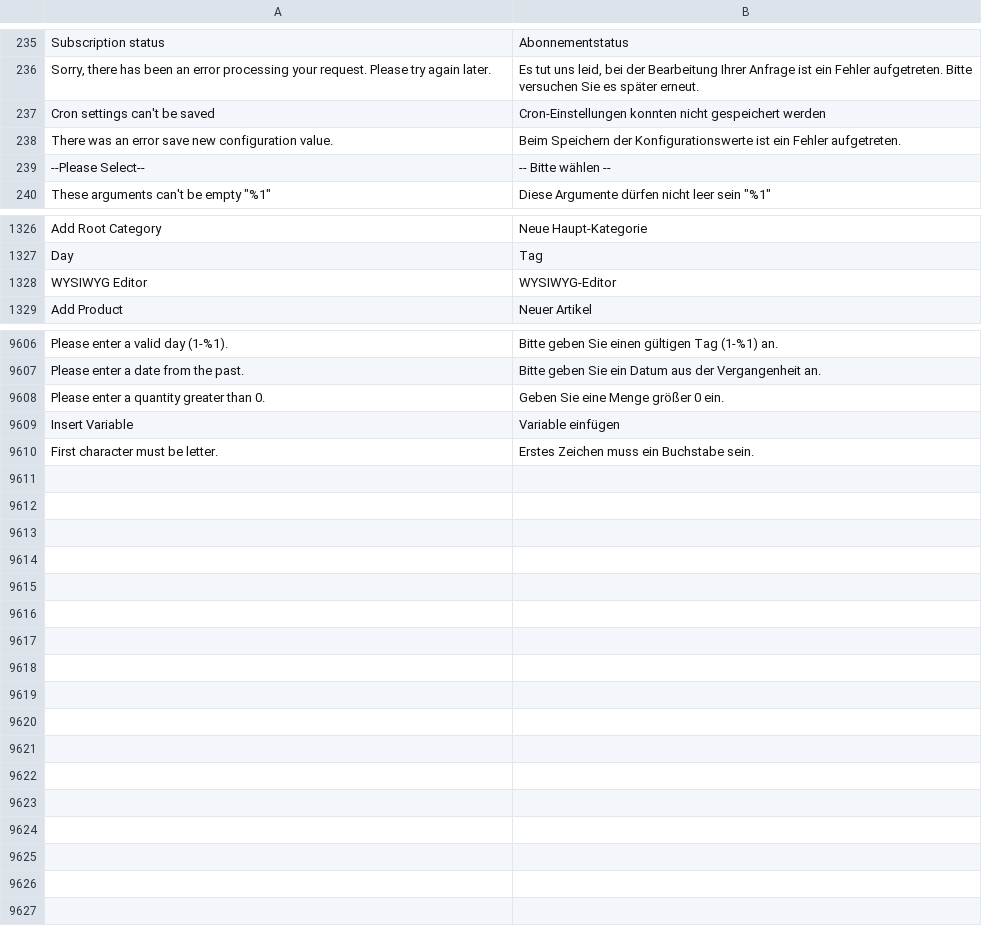
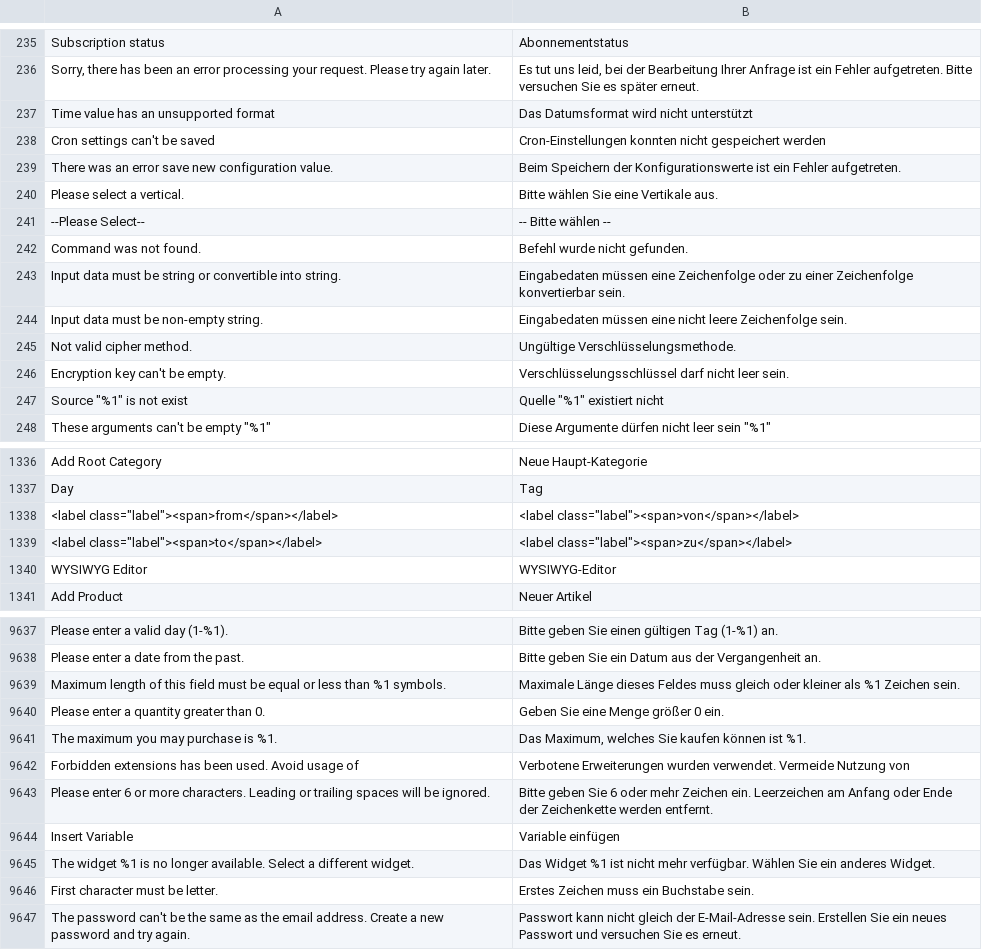
Before and after one commit to magento-l10n/language-de_CH, a CSV file: de_CH.csv, drawn as a sheet; only a part is shown, gaps mark what is left out; the diff covers the shown part only; the diff names each change by its address in the sheet, - before the commit and + after, or states it on an @@ line.

Commit message:
Updating translations from Crowdin.

```diff
--- a/de_CH.csv
+++ b/de_CH.csv
+row 237: Time value has an unsupported format | Das Datumsformat wird nicht unterstützt
+row 240: Please select a vertical. | Bitte wählen Sie eine Vertikale aus.
+row 242: Command was not found. | Befehl wurde nicht gefunden.
+row 243: Input data must be string or convertible into string. | Eingabedaten müssen eine Zeichenfolge oder zu einer Zeichenfolge konvertierbar sein.
+row 244: Input data must be non-empty string. | Eingabedaten müssen eine nicht leere Zeichenfolge sein.
+row 245: Not valid cipher method. | Ungültige Verschlüsselungsmethode.
+row 246: Encryption key can't be empty. | Verschlüsselungsschlüssel darf nicht leer sein.
+row 247: Source "%1" is not exist | Quelle "%1" existiert nicht
+row 1338: <label class="label"><span>from</span></label> | <label class="label"><span>von</span></label>
+row 1339: <label class="label"><span>to</span></label> | <label class="label"><span>zu</span></label>
+row 9639: Maximum length of this field must be equal or less than %1 symbols. | Maximale Länge dieses Feldes muss gleich oder kleiner als %1 Zeichen sein.
+row 9641: The maximum you may purchase is %1. | Das Maximum, welches Sie kaufen können ist %1.
+row 9642: Forbidden extensions has been used. Avoid usage of | Verbotene Erweiterungen wurden verwendet. Vermeide Nutzung von
+row 9643: Please enter 6 or more characters. Leading or trailing spaces will be ignored. | Bitte geben Sie 6 oder mehr Zeichen ein. Leerzeichen am Anfang oder Ende der Zeichenkette werden entfernt.
+row 9645: The widget %1 is no longer available. Select a different widget. | Das Widget %1 ist nicht mehr verfügbar. Wählen Sie ein anderes Widget.
+row 9647: The password can't be the same as the email address. Create a new password and try again. | Passwort kann nicht gleich der E-Mail-Adresse sein. Erstellen Sie ein neues Passwort und versuchen Sie es erneut.
```
Also changed, not shown: 21 added rows and 1 moved row elsewhere in this file, 1 other file.
